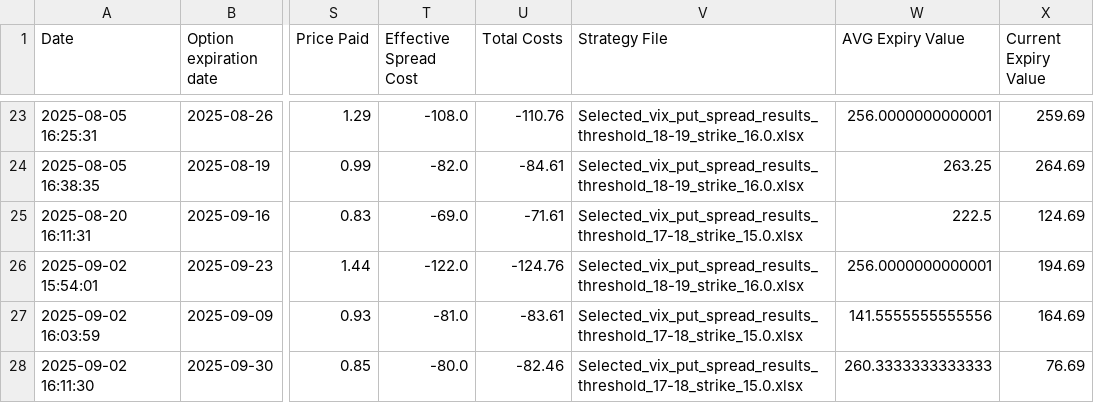
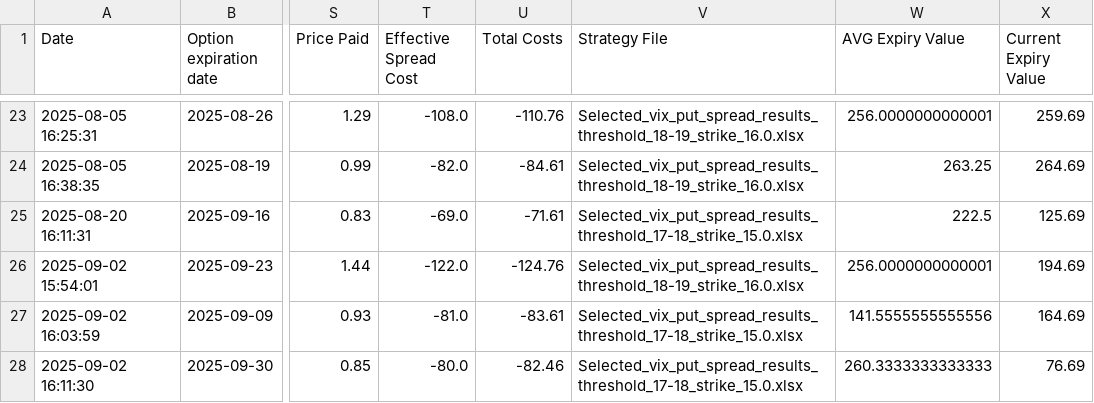
Before and after one commit to BenjiFaccin/VIX_trading_strategy_VMbbb, a CSV file: static/data/checkexpvalue.csv, drawn as a sheet; only a part is shown, gaps mark what is left out; the diff names each change by its address in the sheet, - before the commit and + after, or states it on an @@ line.

Commit message:
Trade Update

```diff
--- a/static/data/checkexpvalue.csv
+++ b/static/data/checkexpvalue.csv
-X25 (Current Expiry Value): 124.69
+X25 (Current Expiry Value): 125.69
```
